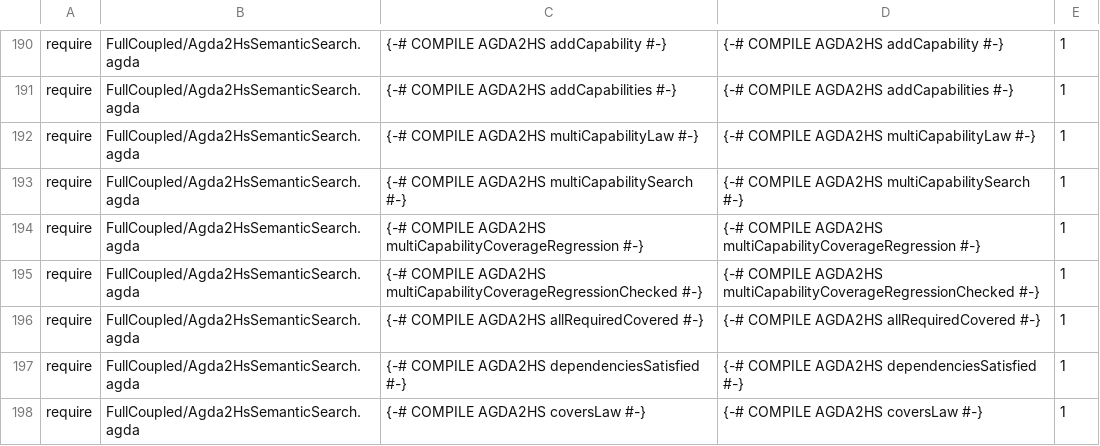
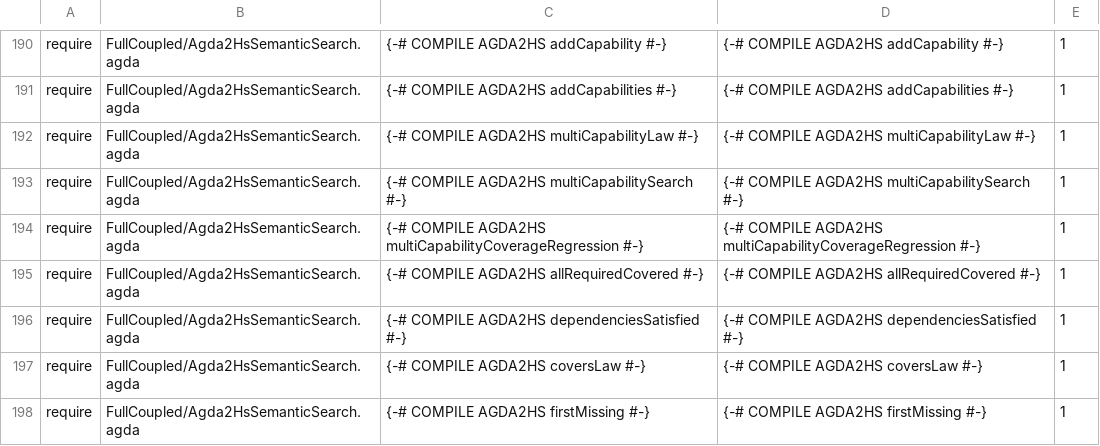
Before and after one commit to JohnChristianD/Deep-Watkins-Monoid-LSTM, a TSV file: .ci/agda/import-contracts.tsv, drawn as a sheet; only a part is shown, gaps mark what is left out; the shorter side is filled out with more unchanged rows; the diff names each change by its address in the sheet, - before the commit and + after, or states it on an @@ line.

Commit message:
Keep multi-capability equality witness out of the runtime extraction contract

```diff
--- a/.ci/agda/import-contracts.tsv
+++ b/.ci/agda/import-contracts.tsv
-row 195: require | FullCoupled/Agda2HsSemanticSearch.agda | {-# COMPILE AGDA2HS multiCapabilityCoverageRegressionChecked #-} | {-# COMPILE AGDA2HS multiCapabilityCoverageRegressionChecked #-} | 1
```
